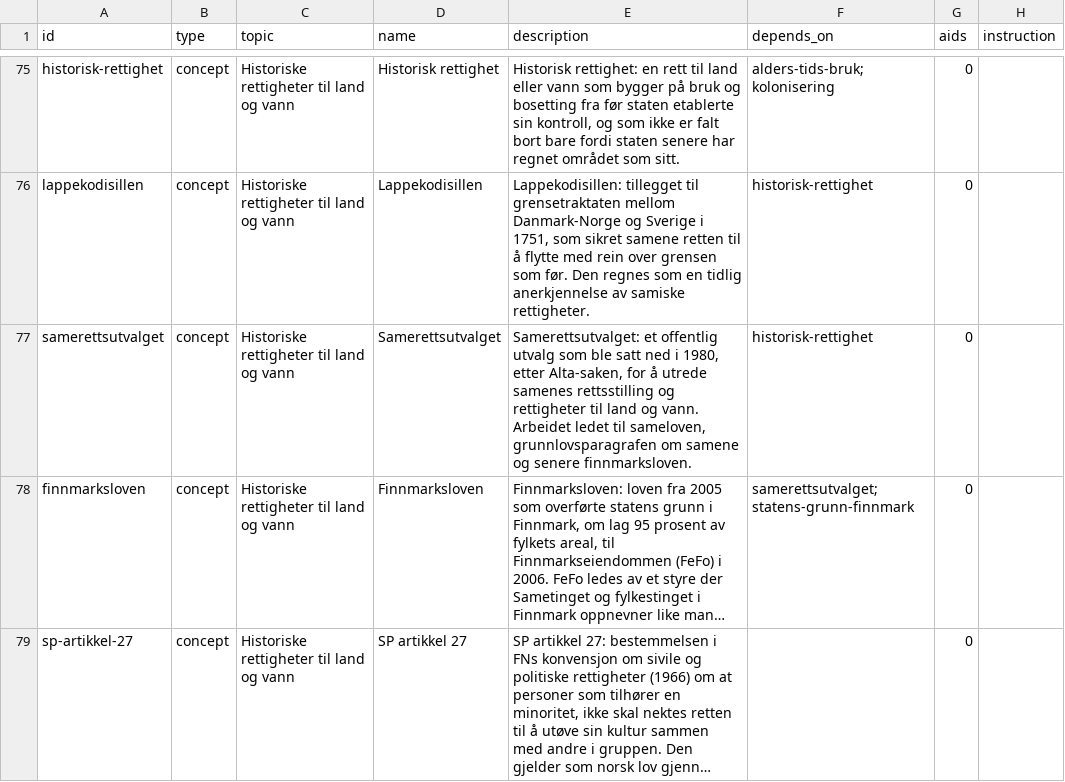
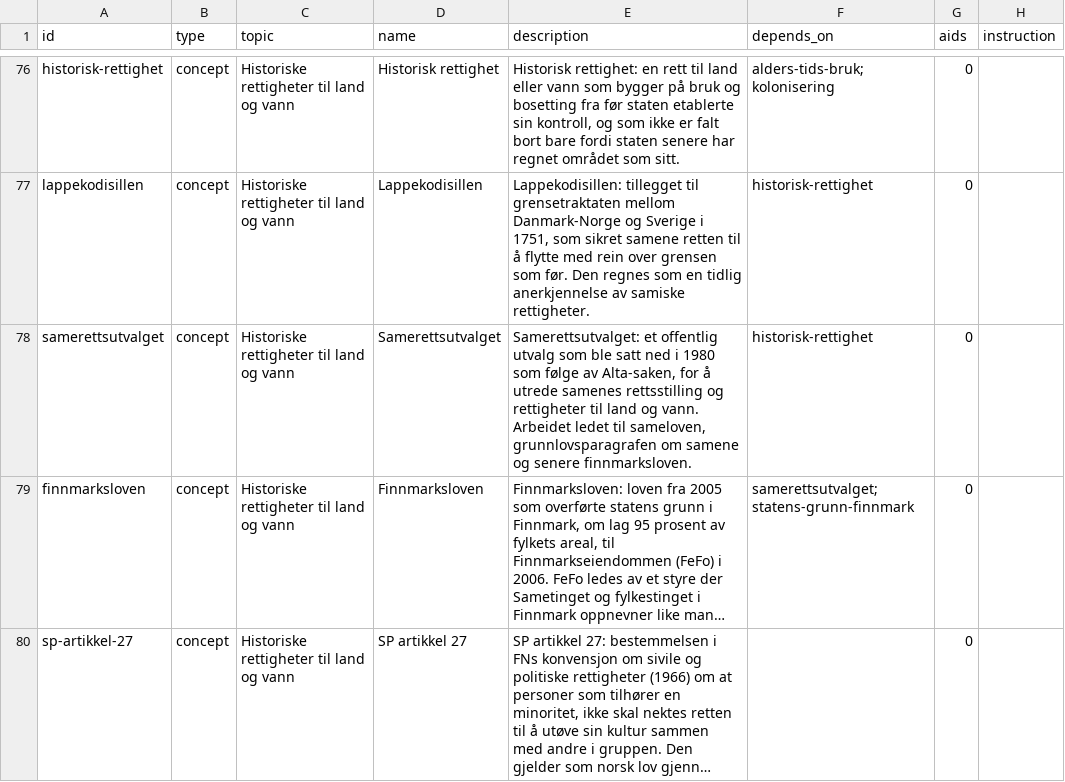
Before and after one commit to vidarsko/website_aiskilltrees_com, a CSV file: trees/no-vgs-samisk-historie-samfunn-2/tree.csv, drawn as a sheet; only a part is shown, gaps mark what is left out; long unchanged cells end in …; addresses are those after the commit; the diff covers the shown part only; the diff names each change by its address in the sheet, - before the commit and + after, or states it on an @@ line.

```diff
--- a/trees/no-vgs-samisk-historie-samfunn-2/tree.csv
+++ b/trees/no-vgs-samisk-historie-samfunn-2/tree.csv
-E78 (description): …ned i 1980, etter Alta-saken, for…
+E78 (description): …ned i 1980 som følge av Alta-saken, for…
```
Also changed, not shown: 1 added row and 10 edited cells elsewhere in this file, trees/no-vgs-samfunnskunnskap-vg1/tree.csv, trees/no-vgs-samfunnsokonomi-2/tree.csv, 28 other files.
